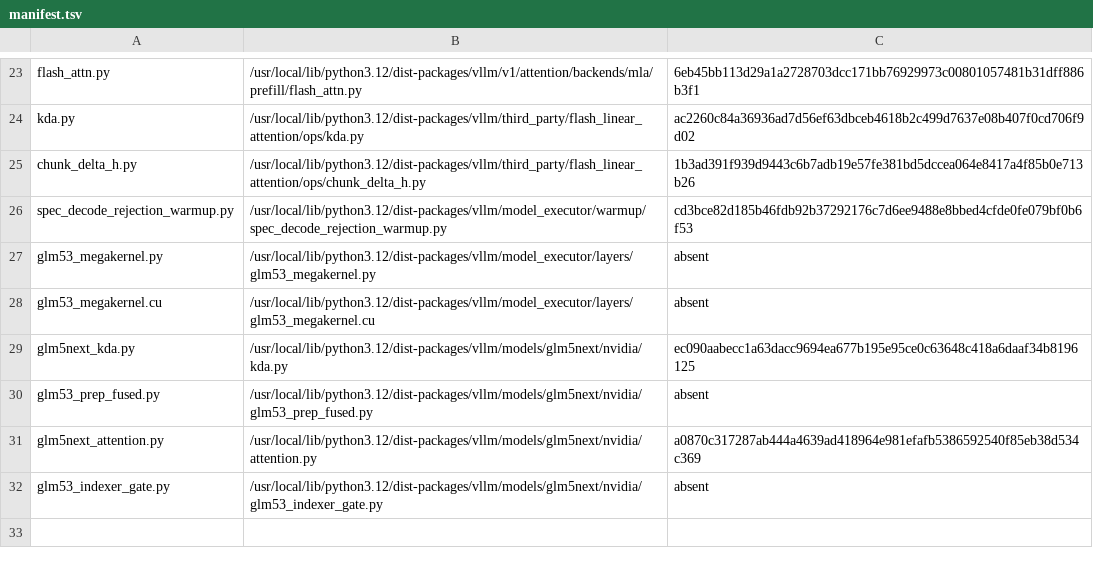
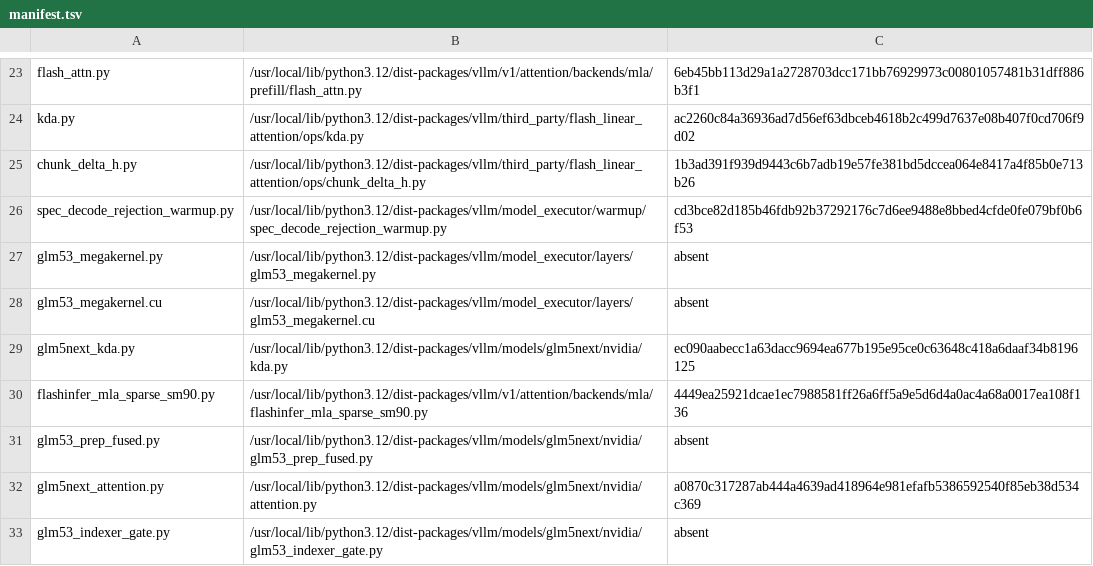
Before and after one commit to choiceoh/stkernel, a TSV file: build/glm53/manifest.tsv, drawn as a sheet; only a part is shown, gaps mark what is left out.

```diff
--- a/build/glm53/manifest.tsv
+++ b/build/glm53/manifest.tsv
@@ -29,2 +29,3 @@ glm53_megakernel.cu	/usr/local/lib/python3.12/dist-packages/vllm/model_executor/
 glm5next_kda.py	/usr/local/lib/python3.12/dist-packages/vllm/models/glm5next/nvidia/kda.py	ec090aabecc1a63dacc9694ea677b195e95ce0c63648c418a6daaf34b8196125
+flashinfer_mla_sparse_sm90.py	/usr/local/lib/python3.12/dist-packages/vllm/v1/attention/backends/mla/flashinfer_mla_sparse_sm90.py	4449ea25921dcae1ec7988581ff26a6ff5a9e5d6d4a0ac4a68a0017ea108f136
 glm53_prep_fused.py	/usr/local/lib/python3.12/dist-packages/vllm/models/glm5next/nvidia/glm53_prep_fused.py	absent
```
Also changed, not shown: 12 other files.
